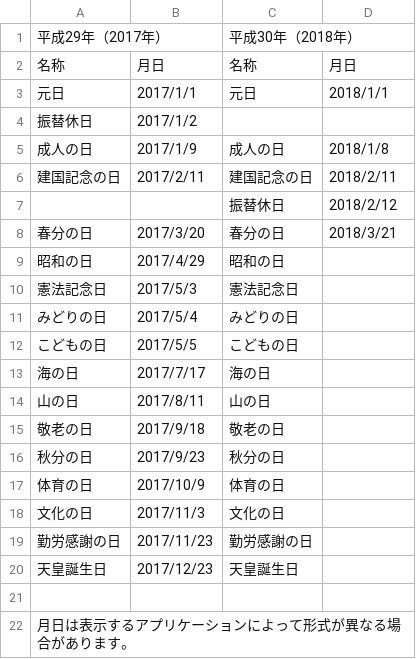
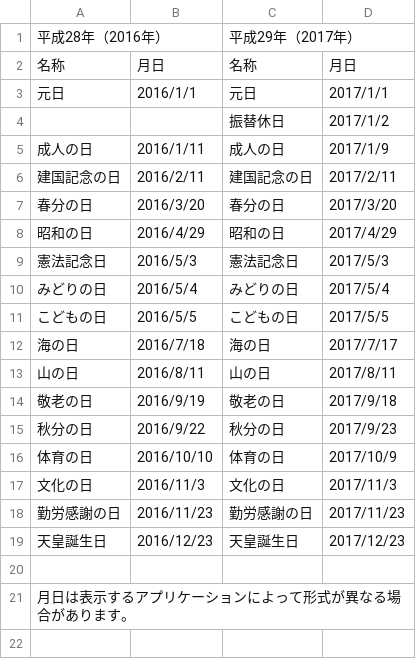
Before and after one commit to kagyuu/SVGPrintingReport, a CSV file: src/main/resources/syukujitsu.csv, drawn as a sheet.

```diff
--- a/src/main/resources/syukujitsu.csv
+++ b/src/main/resources/syukujitsu.csv
@@ -1,21 +1,20 @@
-平成29年（2017年）,,平成30年（2018年）,
+平成28年（2016年）,,平成29年（2017年）,
 名称,月日,名称,月日
-元日,2017/1/1,元日,2018/1/1
-振替休日,2017/1/2,,
-成人の日,2017/1/9,成人の日,2018/1/8
-建国記念の日,2017/2/11,建国記念の日,2018/2/11
-,,振替休日,2018/2/12
-春分の日,2017/3/20,春分の日,2018/3/21
-昭和の日,2017/4/29,昭和の日,
-憲法記念日,2017/5/3,憲法記念日,
-みどりの日,2017/5/4,みどりの日,
-こどもの日,2017/5/5,こどもの日,
-海の日,2017/7/17,海の日,
-山の日,2017/8/11,山の日,
-敬老の日,2017/9/18,敬老の日,
-秋分の日,2017/9/23,秋分の日,
-体育の日,2017/10/9,体育の日,
-文化の日,2017/11/3,文化の日,
-勤労感謝の日,2017/11/23,勤労感謝の日,
-天皇誕生日,2017/12/23,天皇誕生日,
+元日,2016/1/1,元日,2017/1/1
+,,振替休日,2017/1/2
+成人の日,2016/1/11,成人の日,2017/1/9
+建国記念の日,2016/2/11,建国記念の日,2017/2/11
+春分の日,2016/3/20,春分の日,2017/3/20
+昭和の日,2016/4/29,昭和の日,2017/4/29
+憲法記念日,2016/5/3,憲法記念日,2017/5/3
+みどりの日,2016/5/4,みどりの日,2017/5/4
+こどもの日,2016/5/5,こどもの日,2017/5/5
+海の日,2016/7/18,海の日,2017/7/17
+山の日,2016/8/11,山の日,2017/8/11
+敬老の日,2016/9/19,敬老の日,2017/9/18
+秋分の日,2016/9/22,秋分の日,2017/9/23
+体育の日,2016/10/10,体育の日,2017/10/9
+文化の日,2016/11/3,文化の日,2017/11/3
+勤労感謝の日,2016/11/23,勤労感謝の日,2017/11/23
+天皇誕生日,2016/12/23,天皇誕生日,2017/12/23
 ,,,
```
Also changed, not shown: 9 other files.
